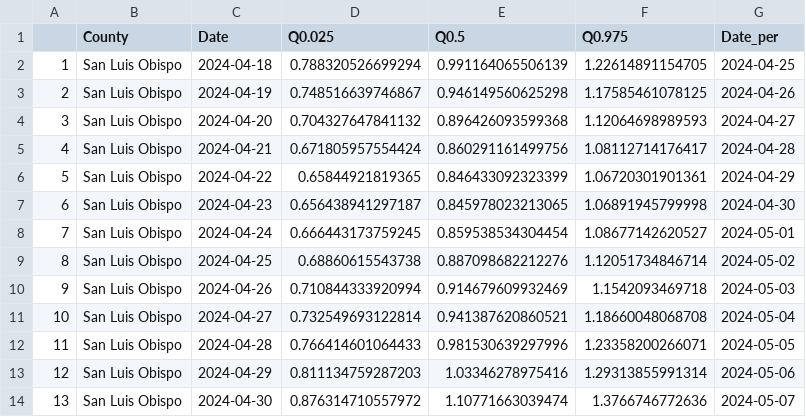
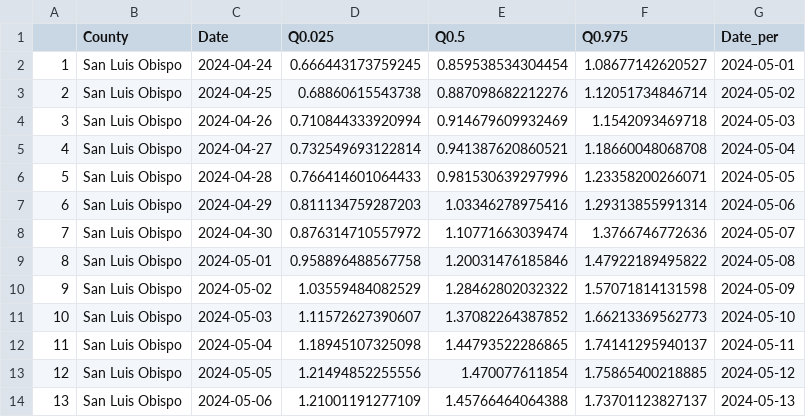
Before and after one commit to mdazatorres/Rt_COVID19_CA_counties_CALCAT, a CSV file: output_CALCAT/San Luis Obispo_Rt.csv, drawn as a sheet; only a part is shown; the shorter side is filled out with more unchanged rows; removed rows and columns are numbered as before the commit, all else as after; the diff names each change by its address in the sheet, - before the commit and + after, or states it on an @@ line.

```diff
--- a/output_CALCAT/San Luis Obispo_Rt.csv
+++ b/output_CALCAT/San Luis Obispo_Rt.csv
-row 2: 1 | San Luis Obispo | 2024-04-18 | 0.788320526699294 | 0.991164065506139 | 1.22614891154705 | 2024-04-25
-row 3: 2 | San Luis Obispo | 2024-04-19 | 0.748516639746867 | 0.946149560625298 | 1.17585461078125 | 2024-04-26
-row 4: 3 | San Luis Obispo | 2024-04-20 | 0.704327647841132 | 0.896426093599368 | 1.12064698989593 | 2024-04-27
-row 5: 4 | San Luis Obispo | 2024-04-21 | 0.671805957554424 | 0.860291161499756 | 1.08112714176417 | 2024-04-28
-row 6: 5 | San Luis Obispo | 2024-04-22 | 0.65844921819365 | 0.846433092323399 | 1.06720301901361 | 2024-04-29
-row 7: 6 | San Luis Obispo | 2024-04-23 | 0.656438941297187 | 0.845978023213065 | 1.06891945799998 | 2024-04-30
@@ column A renumbered from row 2 down @@
```
Also changed, not shown: output_CALCAT/Contra Costa_Rt.csv, output_CALCAT/Sacramento_Rt.csv, 28 other files.
